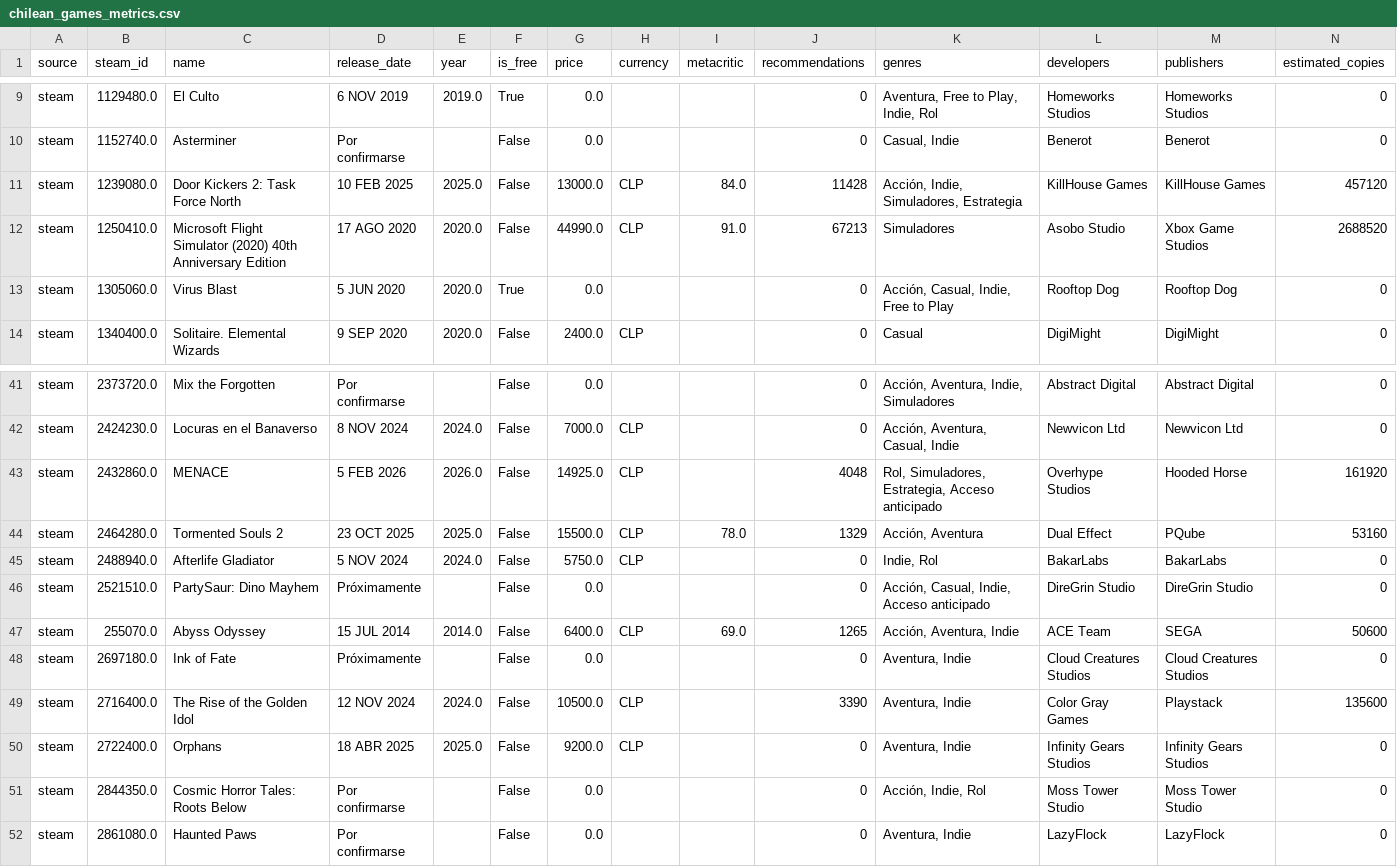
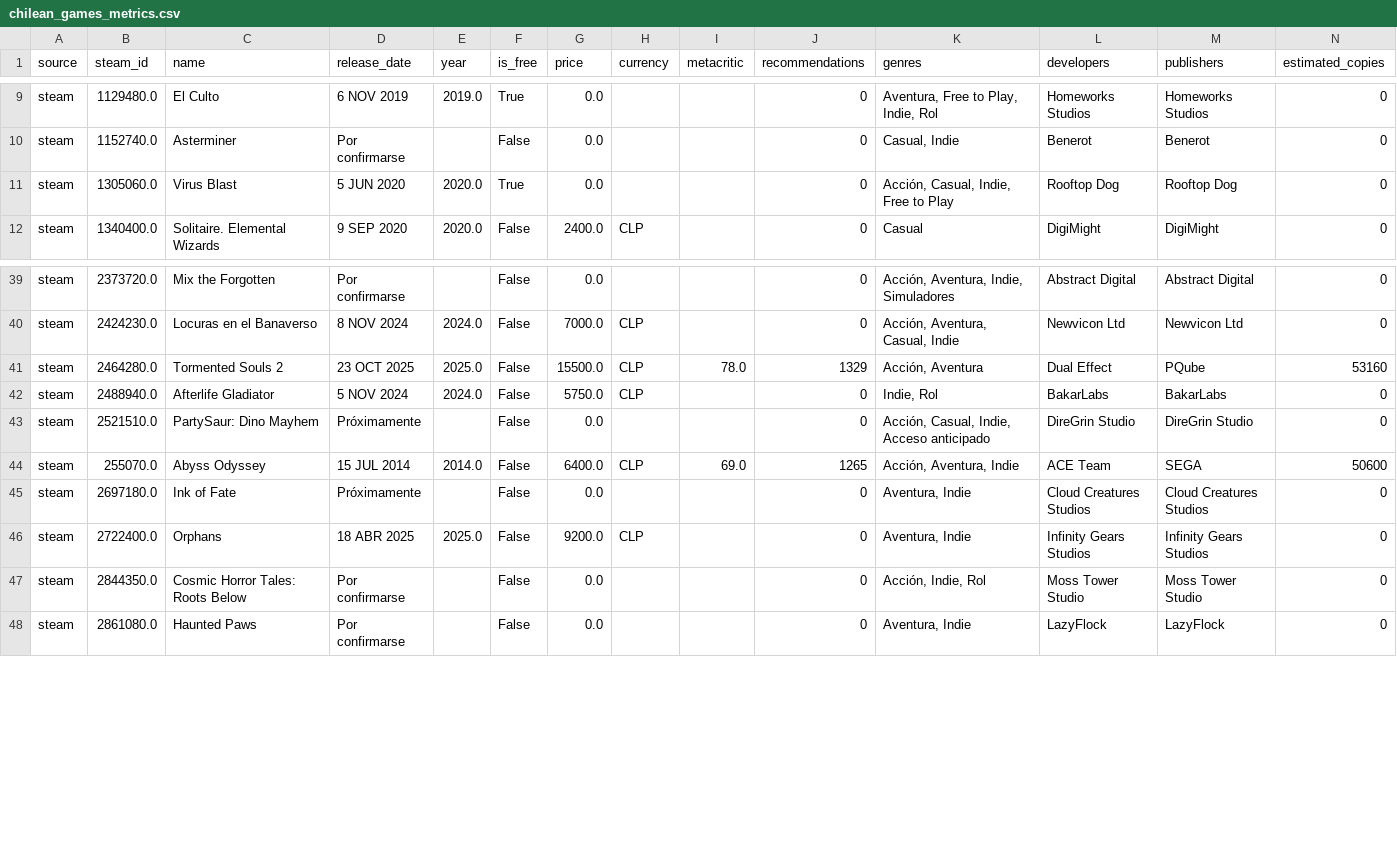
Before and after one commit to alvarosalinaso/chilean-videogames-analysis, a CSV file: data/export/chilean_games_metrics.csv, drawn as a sheet; only a part is shown, gaps mark what is left out; rows hold the shown columns only; the diff names each change by its address in the sheet, - before the commit and + after, or states it on an @@ line.

Commit message:
fix: remove 4 non-Chilean games (MS Flight Sim, Door Kickers 2, Golden Idol, MENACE)

```diff
--- a/data/export/chilean_games_metrics.csv
+++ b/data/export/chilean_games_metrics.csv
-row 11: steam | 1239080.0 | Door Kickers 2: Task Force North | 10 FEB 2025 | 2025.0 | False | 13000.0 | CLP | 84.0 | 11428 | Acción, Indie, Simuladores, Estrategia | KillHouse Games | KillHouse Games | 457120
-row 12: steam | 1250410.0 | Microsoft Flight Simulator (2020) 40th Anniversary Edition | 17 AGO 2020 | 2020.0 | False | 44990.0 | CLP | 91.0 | 67213 | Simuladores | Asobo Studio | Xbox Game Studios | 2688520
-row 43: steam | 2432860.0 | MENACE | 5 FEB 2026 | 2026.0 | False | 14925.0 | CLP |  | 4048 | Rol, Simuladores, Estrategia, Acceso anticipado | Overhype Studios | Hooded Horse | 161920
-row 49: steam | 2716400.0 | The Rise of the Golden Idol | 12 NOV 2024 | 2024.0 | False | 10500.0 | CLP |  | 3390 | Aventura, Indie | Color Gray Games | Playstack | 135600
```
Also changed, not shown: data/export/chilean_games_final.csv, data/export/flourish_treemap_genero.csv, 1 other file.
